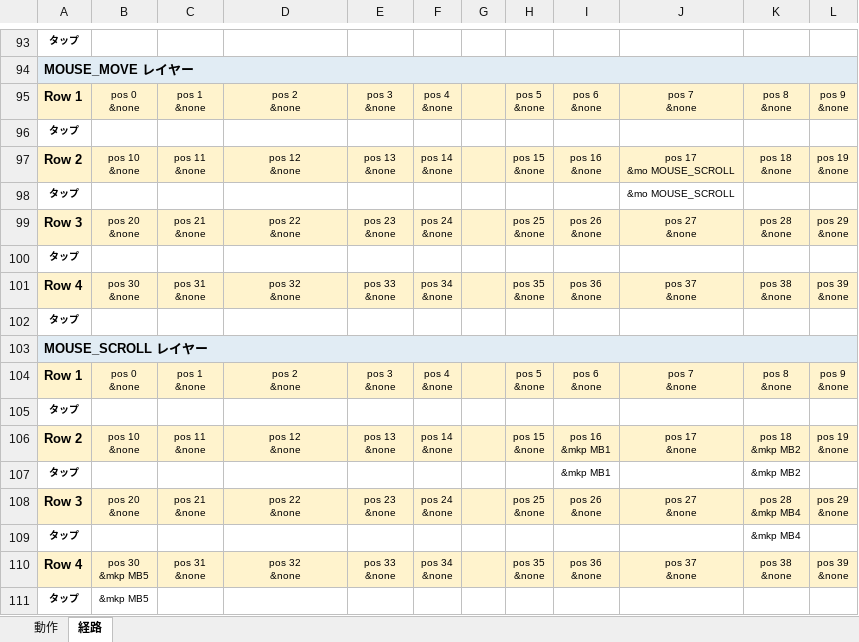
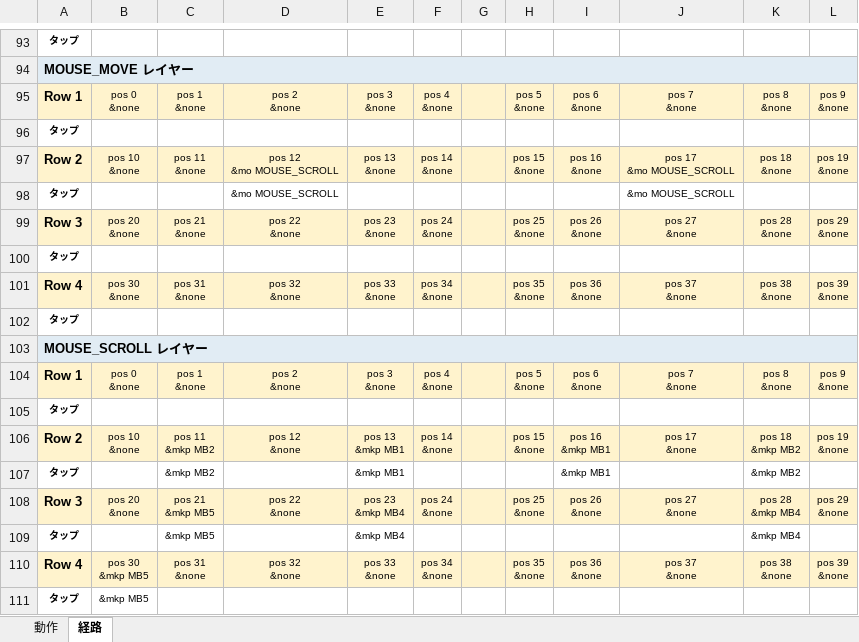
Before and after one commit to ryo-aoki-pc/zmk-config-Pyuron, an Excel workbook: KEYMAP.xlsx, sheet 経路, drawn as a sheet; only a part is shown, gaps mark what is left out; values as stored, in another font and other column widths than the file's, no borders; ↵ is a line break in a cell; the diff names each change by its address in the sheet, - before the commit and + after, or states it on an @@ line.

```diff
--- a/KEYMAP.xlsx (sheet 経路)
+++ b/KEYMAP.xlsx (sheet 経路)
-D97: pos 12 ↵ &none
+D97: pos 12 ↵ &mo MOUSE_SCROLL
-D98: (empty)
+D98: &mo MOUSE_SCROLL
-C106: pos 11 ↵ &none
+C106: pos 11 ↵ &mkp MB2
-E106: pos 13 ↵ &none
+E106: pos 13 ↵ &mkp MB1
-C107: (empty)
+C107: &mkp MB2
-E107: (empty)
+E107: &mkp MB1
-C108: pos 21 ↵ &none
+C108: pos 21 ↵ &mkp MB5
-E108: pos 23 ↵ &none
+E108: pos 23 ↵ &mkp MB4
-C109: (empty)
+C109: &mkp MB5
-E109: (empty)
+E109: &mkp MB4
```
Also changed, not shown: sheet 動作, 3 other files.
